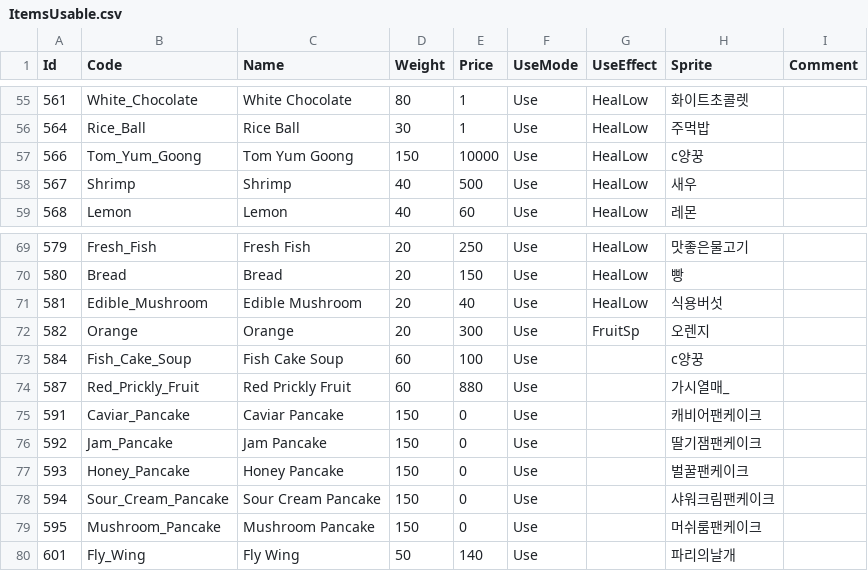
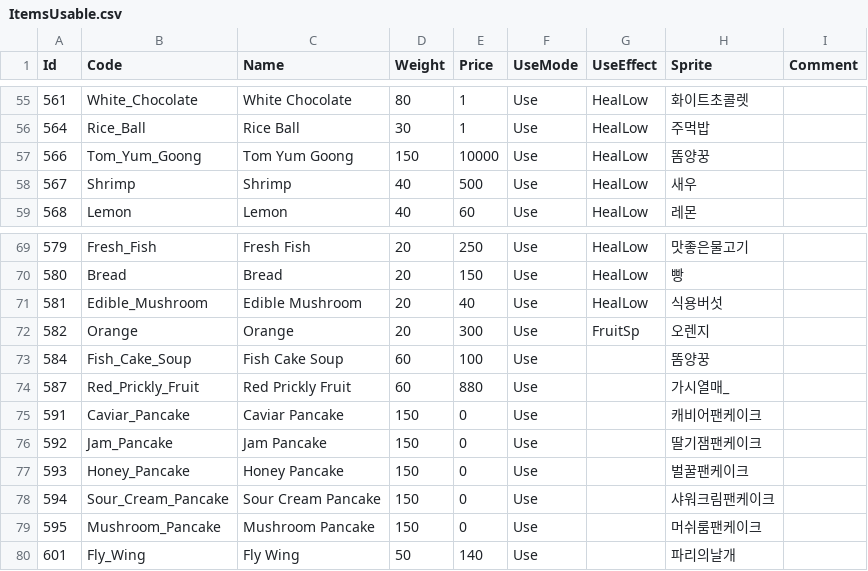
Before and after one commit to Doddler/RagnarokRebuildTcp, a CSV file: RoRebuildServer/GameConfig/ServerData/Db/ItemsUsable.csv, drawn as a sheet; only a part is shown, gaps mark what is left out; the diff names each change by its address in the sheet, - before the commit and + after, or states it on an @@ line.

Commit message:
Importer Fixes - AnimLoader checks for ArrayBounds, CopyFromRealClient - imports Palettes before Sprites and NamingFixes, Doesn't attempt importing non existing sprites, MapImporter - puts audio in effect folder where other scripts expect them to be, Effects.csv - corrected petrify effect name, ItemsUsable.csv - corrected id 566 and 584 sprite name

```diff
--- a/RoRebuildServer/GameConfig/ServerData/Db/ItemsUsable.csv
+++ b/RoRebuildServer/GameConfig/ServerData/Db/ItemsUsable.csv
-H57 (Sprite): c양꿍
+H57 (Sprite): 똠양꿍
-H73 (Sprite): c양꿍
+H73 (Sprite): 똠양꿍
```
Also changed, not shown: RoRebuildServer/GameConfig/ServerData/Db/Effects.csv, 3 other files.
